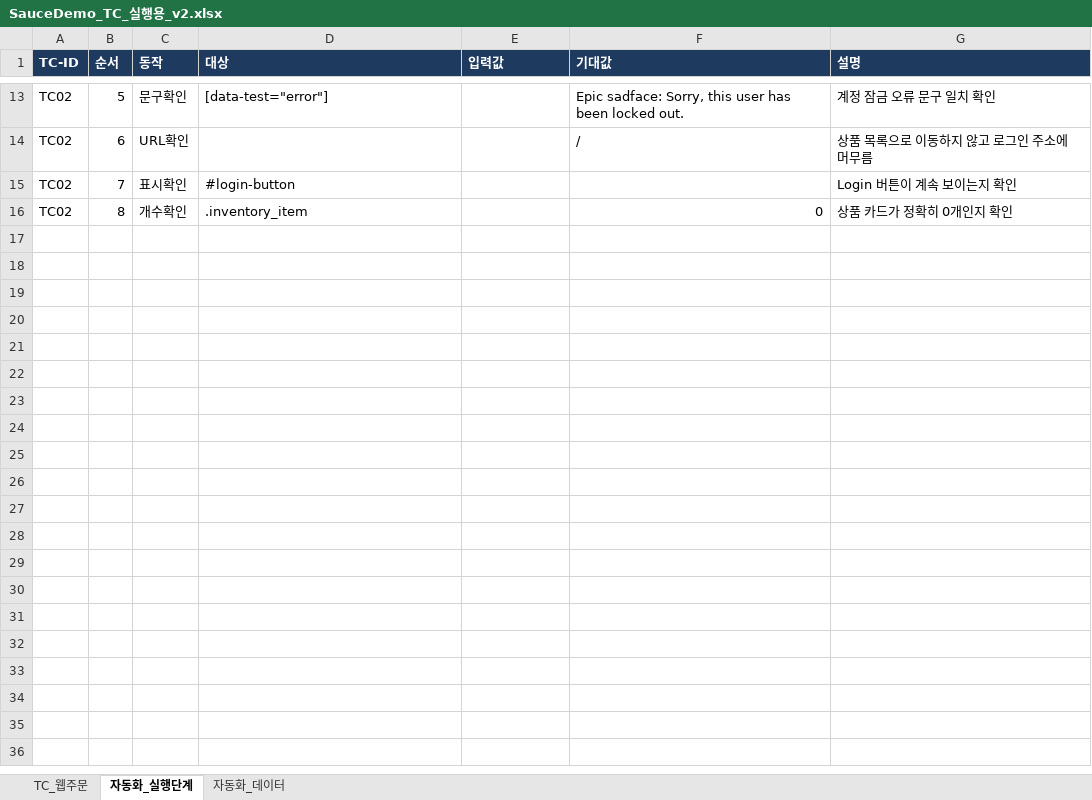
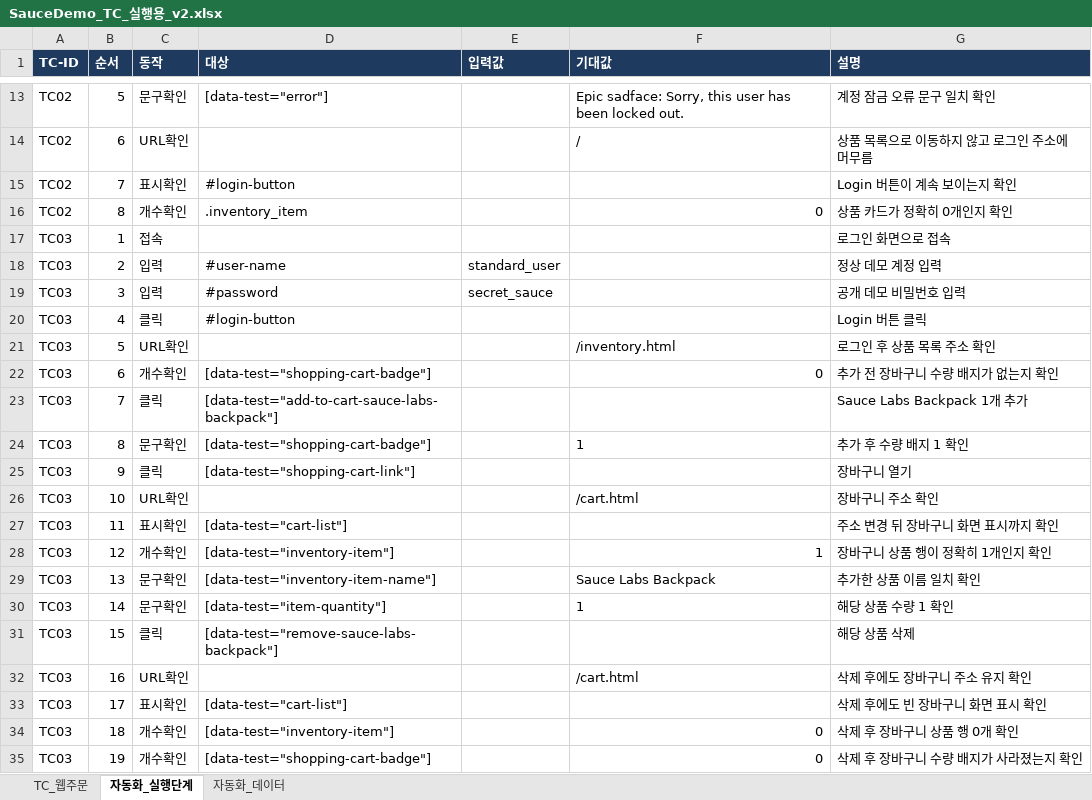
Before and after one commit to jkjun1234/saucedemo-qa-automation, an Excel workbook: SauceDemo_TC_실행용_v2.xlsx, sheet 자동화_실행단계, drawn as a sheet; only a part is shown, gaps mark what is left out; values as stored, in another font and other column widths than the file's, no borders; the diff names each change by its address in the sheet, - before the commit and + after, or states it on an @@ line.

Commit message:
기능: TC03 장바구니 추가 및 삭제 검증 추가
기존 실행기 코드를 재사용해 엑셀 19단계로 상품명·수량·배지와 삭제 후 빈 장바구니 화면을 검증한다. 주소 변경 후 화면 전환 완료 확인을 포함한다.

전체 검사 56개 통과와 실제 TC03 실행·같은 파일 결과 저장·기존 내용 보존 증거를 남겼다. 사용자 직접 실행은 별도 확인한다.

```diff
--- a/SauceDemo_TC_실행용_v2.xlsx (sheet 자동화_실행단계)
+++ b/SauceDemo_TC_실행용_v2.xlsx (sheet 자동화_실행단계)
+row 17: TC03 | 1 | 접속 |  |  |  | 로그인 화면으로 접속
+row 18: TC03 | 2 | 입력 | #user-name | standard_user |  | 정상 데모 계정 입력
+row 19: TC03 | 3 | 입력 | #password | secret_sauce |  | 공개 데모 비밀번호 입력
+row 20: TC03 | 4 | 클릭 | #login-button |  |  | Login 버튼 클릭
+row 21: TC03 | 5 | URL확인 |  |  | /inventory.html | 로그인 후 상품 목록 주소 확인
+row 22: TC03 | 6 | 개수확인 | [data-test="shopping-cart-badge"] |  | 0 | 추가 전 장바구니 수량 배지가 없는지 확인
+row 23: TC03 | 7 | 클릭 | [data-test="add-to-cart-sauce-labs-backpack"] |  |  | Sauce Labs Backpack 1개 추가
+row 24: TC03 | 8 | 문구확인 | [data-test="shopping-cart-badge"] |  | 1 | 추가 후 수량 배지 1 확인
+row 25: TC03 | 9 | 클릭 | [data-test="shopping-cart-link"] |  |  | 장바구니 열기
+row 26: TC03 | 10 | URL확인 |  |  | /cart.html | 장바구니 주소 확인
+row 27: TC03 | 11 | 표시확인 | [data-test="cart-list"] |  |  | 주소 변경 뒤 장바구니 화면 표시까지 확인
+row 28: TC03 | 12 | 개수확인 | [data-test="inventory-item"] |  | 1 | 장바구니 상품 행이 정확히 1개인지 확인
+row 29: TC03 | 13 | 문구확인 | [data-test="inventory-item-name"] |  | Sauce Labs Backpack | 추가한 상품 이름 일치 확인
+row 30: TC03 | 14 | 문구확인 | [data-test="item-quantity"] |  | 1 | 해당 상품 수량 1 확인
+row 31: TC03 | 15 | 클릭 | [data-test="remove-sauce-labs-backpack"] |  |  | 해당 상품 삭제
+row 32: TC03 | 16 | URL확인 |  |  | /cart.html | 삭제 후에도 장바구니 주소 유지 확인
+row 33: TC03 | 17 | 표시확인 | [data-test="cart-list"] |  |  | 삭제 후에도 빈 장바구니 화면 표시 확인
+row 34: TC03 | 18 | 개수확인 | [data-test="inventory-item"] |  | 0 | 삭제 후 장바구니 상품 행 0개 확인
+row 35: TC03 | 19 | 개수확인 | [data-test="shopping-cart-badge"] |  | 0 | 삭제 후 장바구니 수량 배지가 사라졌는지 확인
```
Also changed, not shown: sheet TC_웹주문, 9 other files.
